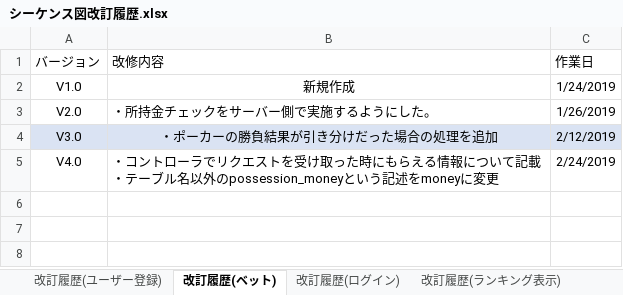
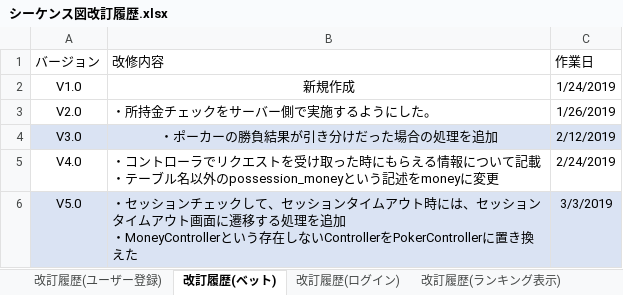
Before and after one commit to CSTSCSTS/UserAp, an Excel workbook: docs/詳細設計/シーケンス図/シーケンス図改訂履歴.xlsx, sheet 改訂履歴(ベット), drawn as a sheet; values as stored, in another font and other column widths than the file's, no borders; table styles not drawn; ↵ is a line break in a cell; the diff names each change by its address in the sheet, - before the commit and + after, or states it on an @@ line.

```diff
--- a/docs/詳細設計/シーケンス図/シーケンス図改訂履歴.xlsx (sheet 改訂履歴(ベット))
+++ b/docs/詳細設計/シーケンス図/シーケンス図改訂履歴.xlsx (sheet 改訂履歴(ベット))
+row 6: V5.0 | ・セッションチェックして、セッションタイムアウト時には、セッションタイムアウト画面に遷移する処理を追加 ↵ ・MoneyControllerという存在しないControllerをPokerControllerに置き換えた | 3/3/2019
```
Also changed, not shown: 4 other files.
